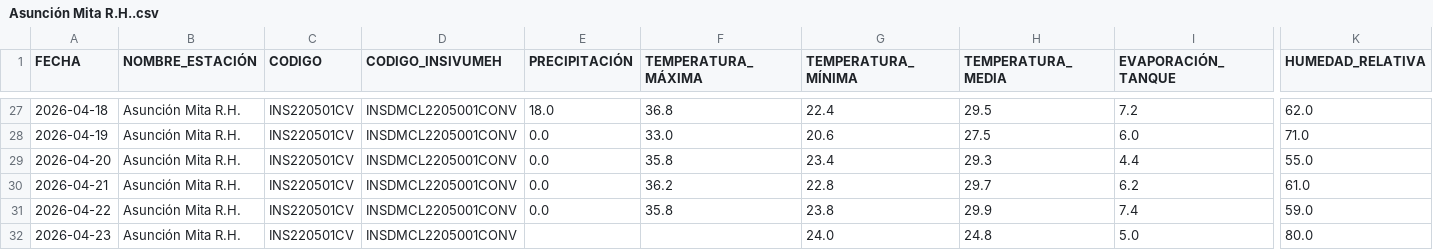
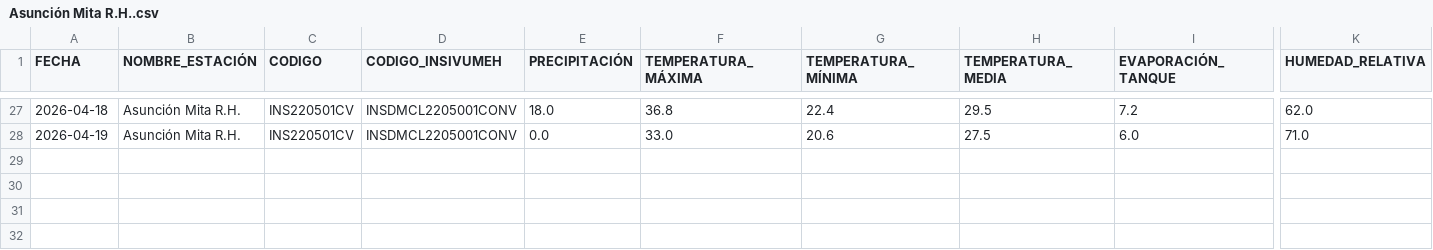
Before and after one commit to Ciencia-de-Datos-Meteorologia/mapa_estaciones_convencionales, a CSV file: output_para_joel/Asunción Mita R.H..csv, drawn as a sheet; only a part is shown, gaps mark what is left out; rows hold the shown columns only; the diff names each change by its address in the sheet, - before the commit and + after, or states it on an @@ line.

```diff
--- a/output_para_joel/Asunción Mita R.H..csv
+++ b/output_para_joel/Asunción Mita R.H..csv
-row 29: 2026-04-20 | Asunción Mita R.H. | INS220501CV | INSDMCL2205001CONV | 0.0 | 35.8 | 23.4 | 29.3 | 4.4 | 55.0
-row 30: 2026-04-21 | Asunción Mita R.H. | INS220501CV | INSDMCL2205001CONV | 0.0 | 36.2 | 22.8 | 29.7 | 6.2 | 61.0
-row 31: 2026-04-22 | Asunción Mita R.H. | INS220501CV | INSDMCL2205001CONV | 0.0 | 35.8 | 23.8 | 29.9 | 7.4 | 59.0
-row 32: 2026-04-23 | Asunción Mita R.H. | INS220501CV | INSDMCL2205001CONV |  |  | 24.0 | 24.8 | 5.0 | 80.0
```
Also changed, not shown: output_para_joel/Flores Aeropuerto.csv, output_para_joel/Huehuetenango.csv, 30 other files.
